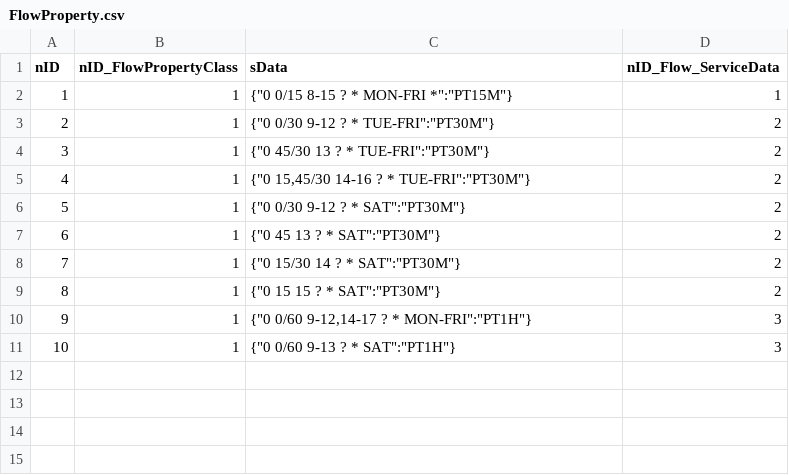
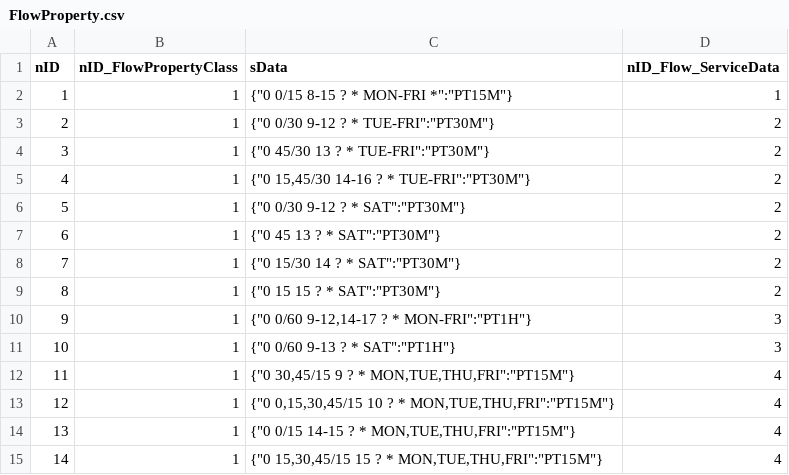
Before and after one commit to e-government-ua/_Kiev, a CSV file: wf-base/src/main/resources/data/prod/FlowProperty.csv, drawn as a sheet.

Commit message:
правки услуг Понедельника + 11;1;{"0 30,45/15 9 ? * MON,TUE,THU,FRI":"PT15M"};4 12;1;{"0 0,15,30,45/15 10 ? * MON,TUE,THU,FRI":"PT15M"};4 13;1;{"0 0/15 14-15 ? * MON,TUE,THU,FRI":"PT15M"};4 14;1;{"0 15,30,45/15 15 ? * MON,TUE,THU,FRI":"PT15M"};4 prod

```diff
--- a/wf-base/src/main/resources/data/prod/FlowProperty.csv
+++ b/wf-base/src/main/resources/data/prod/FlowProperty.csv
@@ -11 +11,5 @@ nID;nID_FlowPropertyClass;sData;nID_Flow_ServiceData
 10;1;{"0 0/60 9-13 ? * SAT":"PT1H"};3
+11;1;{"0 30,45/15 9 ? * MON,TUE,THU,FRI":"PT15M"};4
+12;1;{"0 0,15,30,45/15 10 ? * MON,TUE,THU,FRI":"PT15M"};4
+13;1;{"0 0/15 14-15 ? * MON,TUE,THU,FRI":"PT15M"};4
+14;1;{"0 15,30,45/15 15 ? * MON,TUE,THU,FRI":"PT15M"};4
```
Also changed, not shown: wf-central/src/main/resources/data/ServiceData.csv, wf-central/src/main/resources/data/beta/ServiceData.csv, 7 other files.
